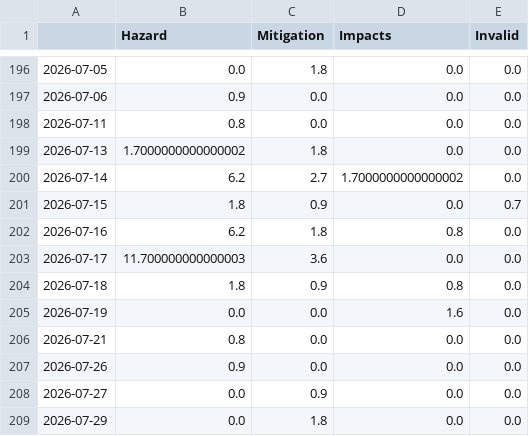
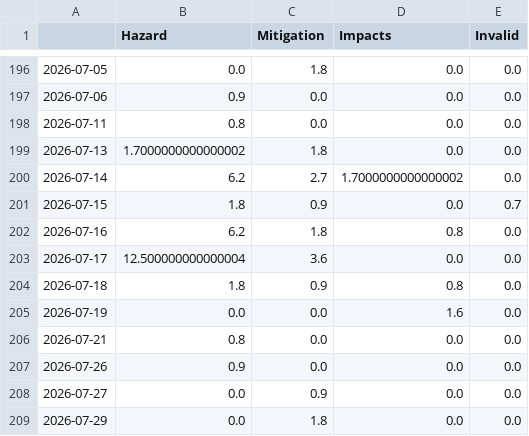
Before and after one commit to jannikdo28-news/RainIsComing, a CSV file: csv/topics_date.csv, drawn as a sheet; only a part is shown, gaps mark what is left out.

```diff
--- a/csv/topics_date.csv
+++ b/csv/topics_date.csv
@@ -202,3 +202,3 @@
 2026-07-16,6.2,1.8,0.8,0.0
-2026-07-17,11.700000000000003,3.6,0.0,0.0
+2026-07-17,12.500000000000004,3.6,0.0,0.0
 2026-07-18,1.8,0.9,0.8,0.0
```
Also changed, not shown: 8 other files.
